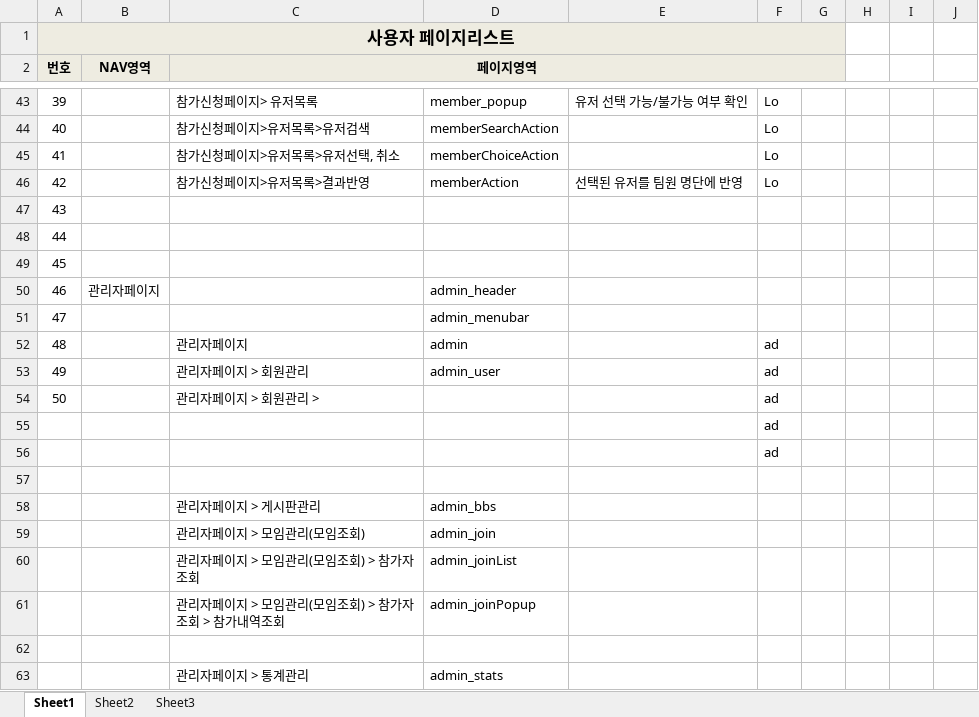
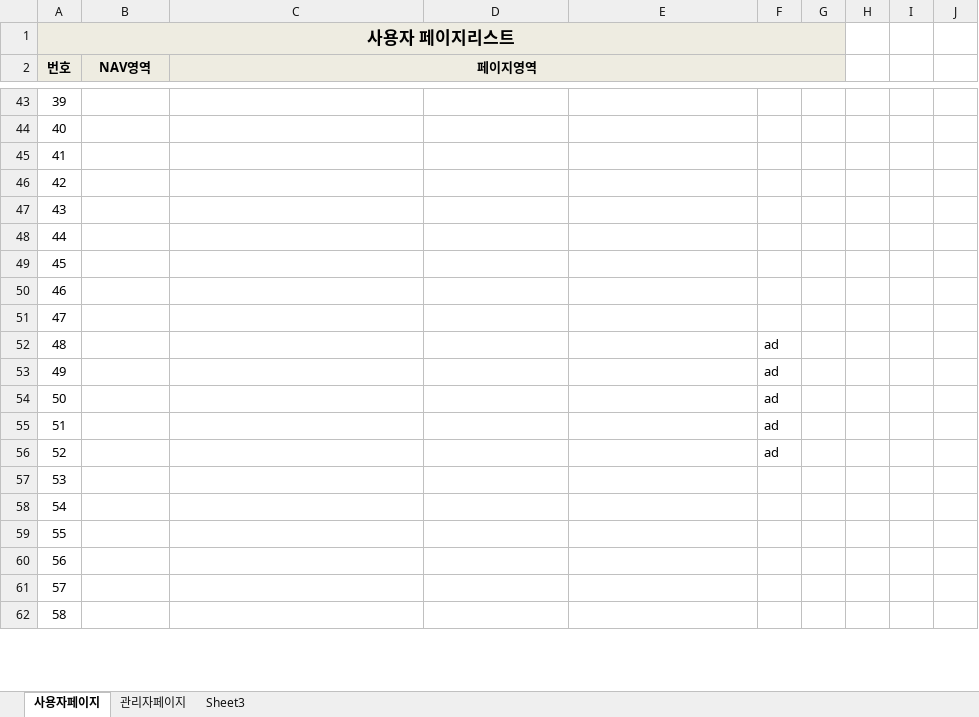
Before and after one commit to benel-del/what, an Excel workbook: 어쩌다리그 사이트맵.xlsx, sheet 사용자페이지, drawn as a sheet; only a part is shown, gaps mark what is left out; values as stored, in another font and other column widths than the file's, no borders; removed rows and columns are numbered as before the commit, all else as after; the diff covers the shown part only; the diff names each change by its address in the sheet, - before the commit and + after, or states it on an @@ line.

```diff
--- a/어쩌다리그 사이트맵.xlsx (sheet 사용자페이지)
+++ b/어쩌다리그 사이트맵.xlsx (sheet 사용자페이지)
-sheet tab: Sheet1
+sheet tab: 사용자페이지
-sheet tab: Sheet2
+sheet tab: 관리자페이지
-C43 (페이지영역): 참가신청페이지> 유저목록
+C43 (페이지영역): (empty)
-D43: member_popup
+D43: (empty)
-E43: 유저 선택 가능/불가능 여부 확인
+E43: (empty)
-F43:F46: Lo
+F43:F46: (empty)
-C44 (페이지영역): 참가신청페이지>유저목록>유저검색
+C44 (페이지영역): (empty)
-D44: memberSearchAction
+D44: (empty)
-C45 (페이지영역): 참가신청페이지>유저목록>유저선택, 취소
+C45 (페이지영역): (empty)
-D45: memberChoiceAction
+D45: (empty)
-C46 (페이지영역): 참가신청페이지>유저목록>결과반영
+C46 (페이지영역): (empty)
-D46: memberAction
+D46: (empty)
-E46: 선택된 유저를 팀원 명단에 반영
+E46: (empty)
-B50 (NAV영역): 관리자페이지
+B50 (NAV영역): (empty)
-D50: admin_header
+D50: (empty)
-D51: admin_menubar
+D51: (empty)
-C52 (페이지영역): 관리자페이지
+C52 (페이지영역): (empty)
-D52: admin
+D52: (empty)
-C53 (페이지영역): 관리자페이지 > 회원관리
+C53 (페이지영역): (empty)
-D53: admin_user
+D53: (empty)
-C54 (페이지영역): 관리자페이지 > 회원관리 >
+C54 (페이지영역): (empty)
-A55 (번호): (empty)
+A55 (번호): 51
-A56 (번호): (empty)
+A56 (번호): 52
-A57 (번호): (empty)
+A57 (번호): 53
-row 58:  |  | 관리자페이지 > 게시판관리 | admin_bbs
-row 59:  |  | 관리자페이지 > 모임관리(모임조회) | admin_join
-row 60:  |  | 관리자페이지 > 모임관리(모임조회) > 참가자조회 | admin_joinList
-row 61:  |  | 관리자페이지 > 모임관리(모임조회) > 참가자조회 > 참가내역조회 | admin_joinPopup
-A58 (번호): (empty)
+A58 (번호): 54
-row 63:  |  | 관리자페이지 > 통계관리 | admin_stats
+row 59: 55
+row 60: 56
+row 61: 57
+row 62: 58
```
Also changed, not shown: 1 added row, 123 edited cells and cell formats elsewhere in this sheet, sheet 관리자페이지, 어쩌다리그 화면설계.xlsx, 어쩌다리그_화면설계_관리자페이지.xlsx, 4 other files.
